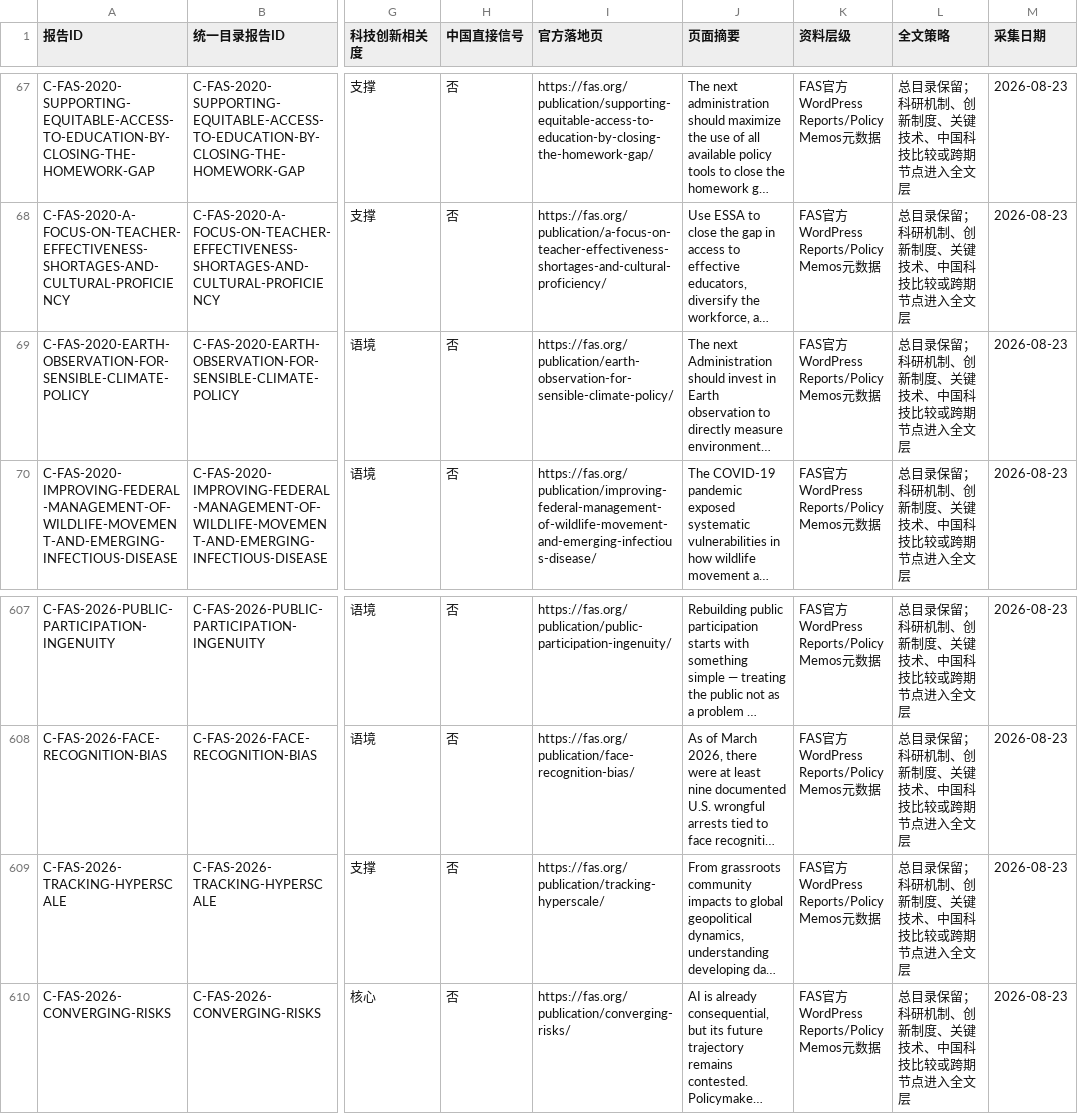
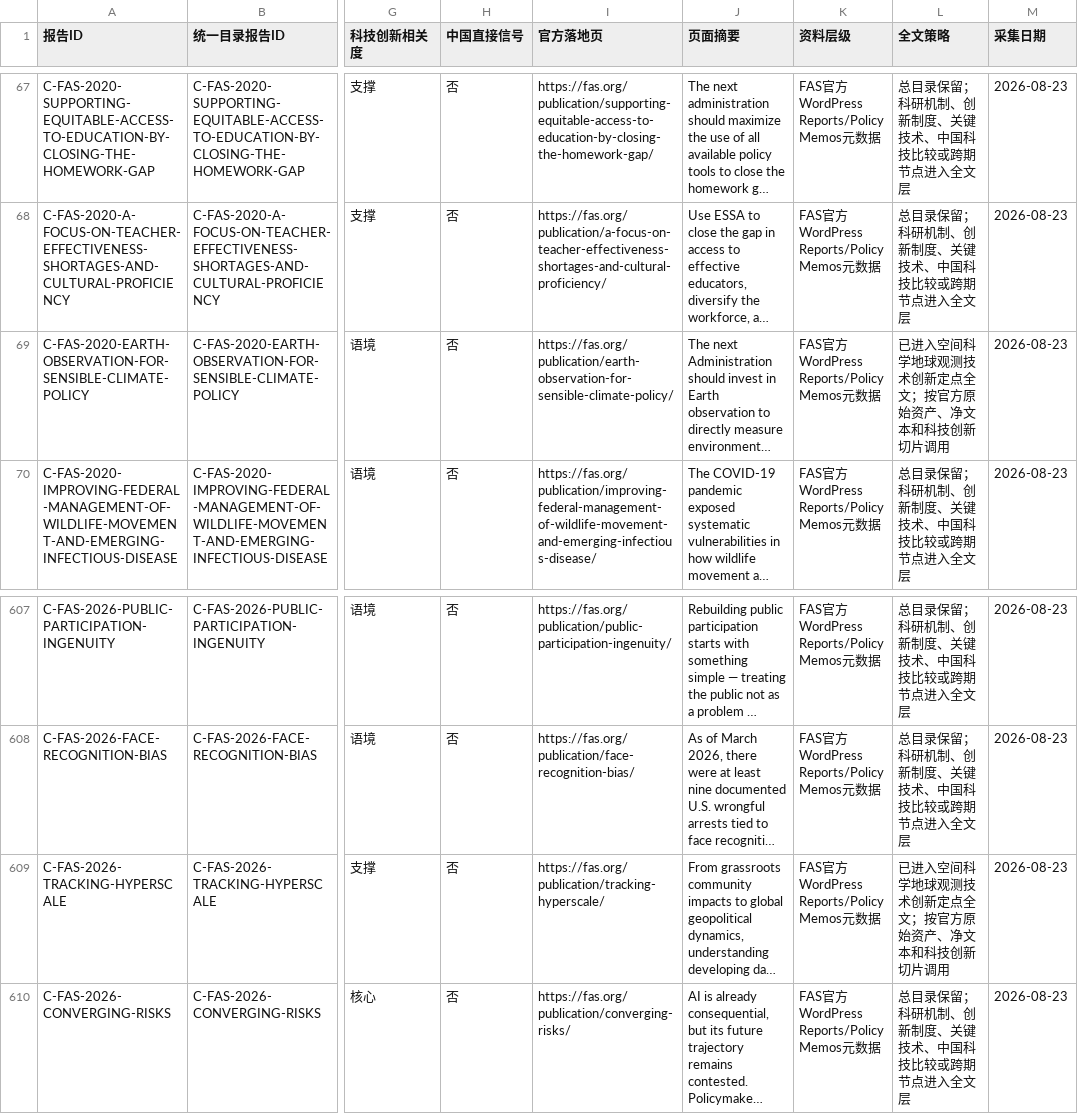
Before and after one commit to zhonghuaongteng/thinktank-report-archive, a CSV file: 国际主要科技智库观点演变_研判/174_FAS报告与政策备忘录近十年轻量总目录.csv, drawn as a sheet; only a part is shown, gaps mark what is left out; long unchanged cells end in …; the diff names each change by its address in the sheet, - before the commit and + after, or states it on an @@ line.

```diff
--- a/国际主要科技智库观点演变_研判/174_FAS报告与政策备忘录近十年轻量总目录.csv
+++ b/国际主要科技智库观点演变_研判/174_FAS报告与政策备忘录近十年轻量总目录.csv
-L69 (全文策略): 总目录保留；科研机制、创新制度、关键技术、中国科技比较或跨期节点进入全文层
+L69 (全文策略): 已进入空间科学地球观测技术创新定点全文；按官方原始资产、净文本和科技创新切片调用
-L609 (全文策略): 总目录保留；科研机制、创新制度、关键技术、中国科技比较或跨期节点进入全文层
+L609 (全文策略): 已进入空间科学地球观测技术创新定点全文；按官方原始资产、净文本和科技创新切片调用
```
Also changed, not shown: 国际主要科技智库观点演变_研判/211_机构采集进度.csv, 26 other files.
